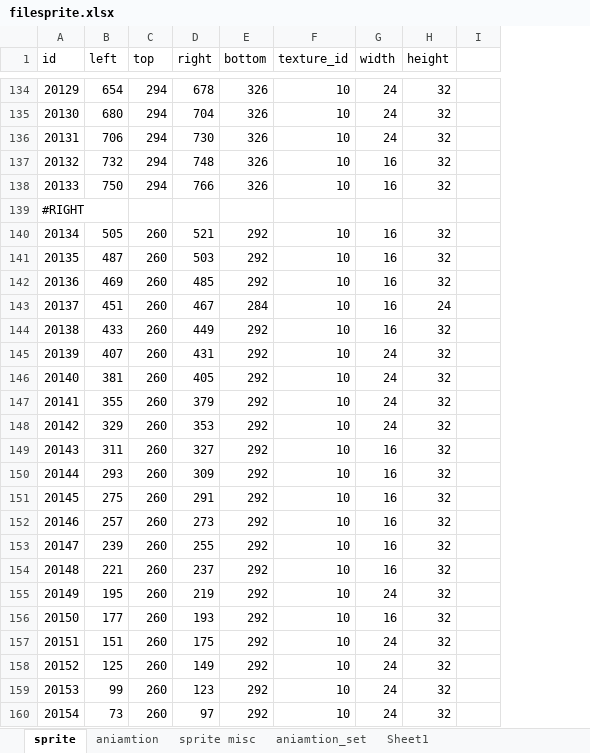
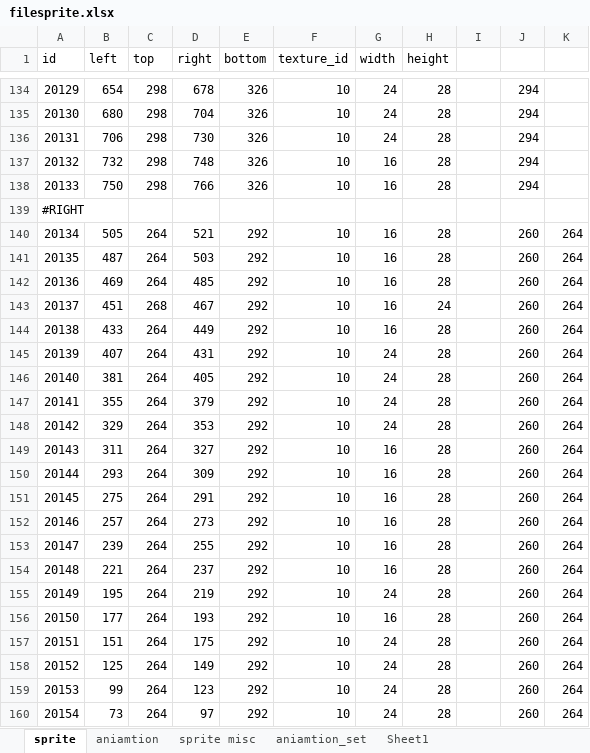
Before and after one commit to minhtuan97/GameSuperMarioBros3, an Excel workbook: filesprite.xlsx, sheet sprite, drawn as a sheet; only a part is shown, gaps mark what is left out; values as stored, in another font and other column widths than the file's, no borders; the diff covers the shown part only; the diff names each change by its address in the sheet, - before the commit and + after, or states it on an @@ line.

```diff
--- a/filesprite.xlsx (sheet sprite)
+++ b/filesprite.xlsx (sheet sprite)
+column J, rows 134-160: 294 | 294 | 294 | 294 | 294 |  | 260 | 260 | 260 | 260 | 260 | 260 | 260 | 260 | 260 | 260 | 260 | 260 | 260 | 260 | 260 | 260 | 260 | 260 | 260 | 260 | 260
+column K, rows 140-160: all 264
-C134:C138 (top): 294
+C134:C138 (top): 298
-H134:H138 (height): 32
+H134:H138 (height): 28
-C140:C142 (top): 260
+C140:C142 (top): 264
-H140:H142 (height): 32
+H140:H142 (height): 28
-C143 (top): 260
+C143 (top): 268
-E143 (bottom): 284
+E143 (bottom): 292
-C144:C160 (top): 260
+C144:C160 (top): 264
-H144:H160 (height): 32
+H144:H160 (height): 28
```
Also changed, not shown: 40 added rows, 38 removed rows, 216 edited cells and row numbers in column A elsewhere in this sheet, sheet sprite misc, sheet aniamtion, sheet aniamtion_set, 21 other files.
